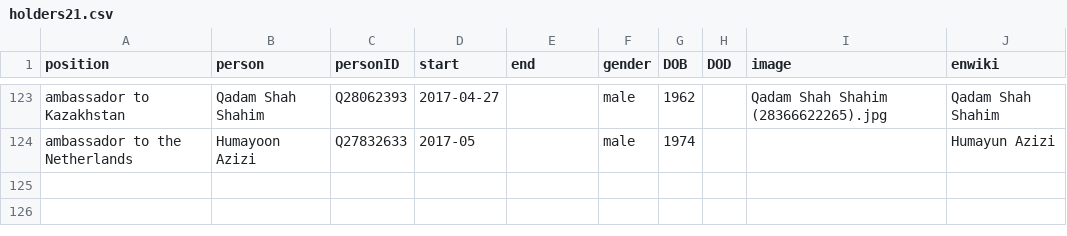
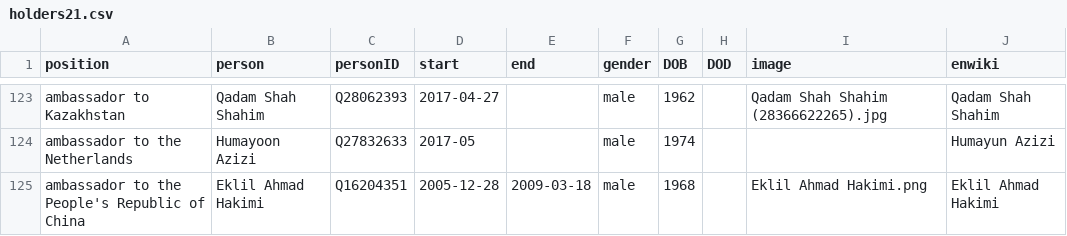
Before and after one commit to every-politician-scrapers/afghanistan, a CSV file: html/holders21.csv, drawn as a sheet; only a part is shown, gaps mark what is left out.

Commit message:
PCB update

```diff
--- a/html/holders21.csv
+++ b/html/holders21.csv
@@ -124 +124,2 @@ ambassador to Kazakhstan,Qadam Shah Shahim,Q28062393,2017-04-27,,male,1962,,Qada
 ambassador to the Netherlands,Humayoon Azizi,Q27832633,2017-05,,male,1974,,,Humayun Azizi
+ambassador to the People's Republic of China,Eklil Ahmad Hakimi,Q16204351,2005-12-28,2009-03-18,male,1968,,Eklil Ahmad Hakimi.png,Eklil Ahmad Hakimi
```
